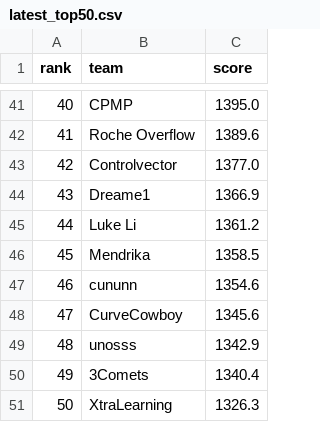
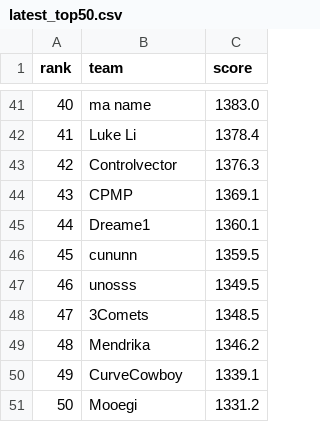
Before and after one commit to slawekslex/orbit-lb, a CSV file: latest_top50.csv, drawn as a sheet; only a part is shown, gaps mark what is left out; the diff covers the shown part only.

```diff
--- a/latest_top50.csv
+++ b/latest_top50.csv
@@ -41,11 +41,11 @@ rank,team,score
-40,CPMP,1395.0
-41,Roche Overflow,1389.6
-42,Controlvector,1377.0
-43,Dreame1,1366.9
-44,Luke Li,1361.2
-45,Mendrika,1358.5
-46,cununn,1354.6
-47,CurveCowboy,1345.6
-48,unosss,1342.9
-49,3Comets,1340.4
-50,XtraLearning,1326.3
+40,ma name,1383.0
+41,Luke Li,1378.4
+42,Controlvector,1376.3
+43,CPMP,1369.1
+44,Dreame1,1360.1
+45,cununn,1359.5
+46,unosss,1349.5
+47,3Comets,1348.5
+48,Mendrika,1346.2
+49,CurveCowboy,1339.1
+50,Mooegi,1331.2
```
Also changed, not shown: 63 edited cells elsewhere in this file, rank_history.csv, top50_history.csv.
